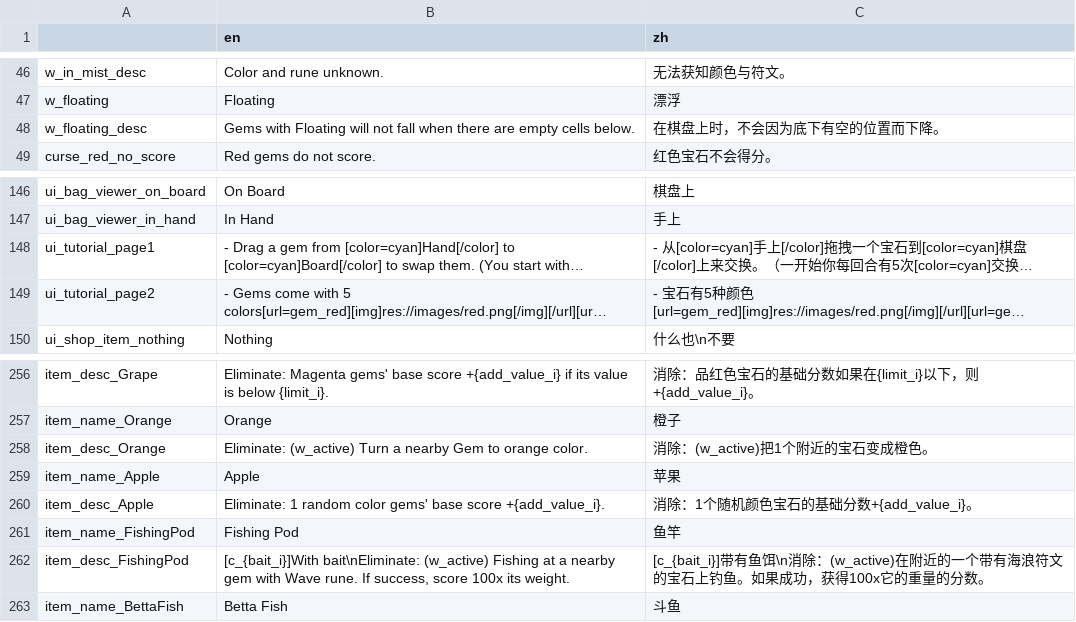
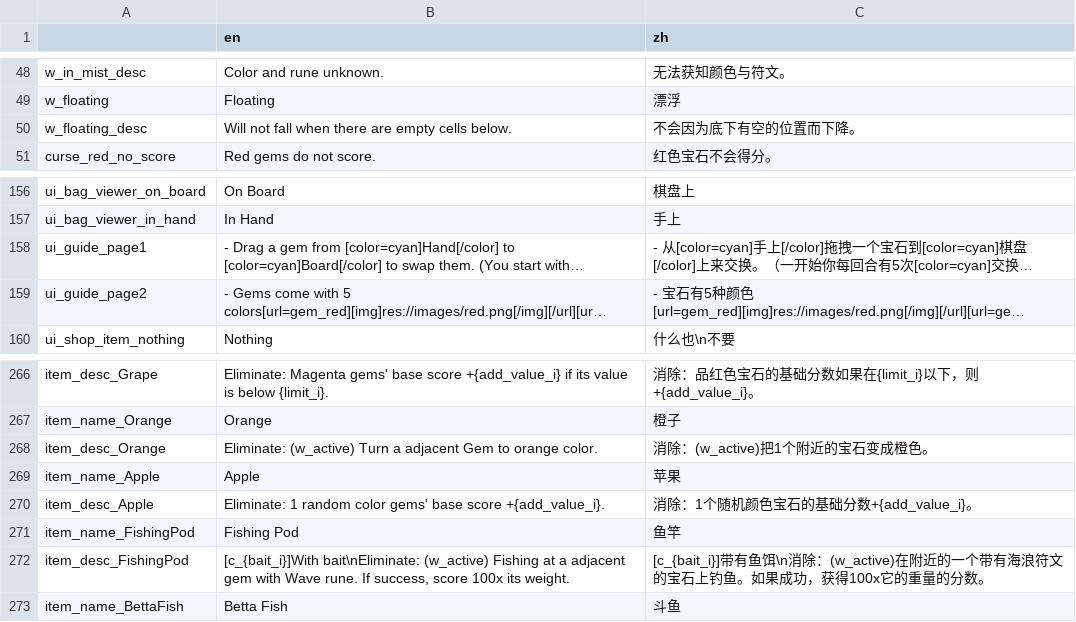
Before and after one commit to tkgamegroup/slot_gems, a CSV file: language/language.csv, drawn as a sheet; only a part is shown, gaps mark what is left out; long unchanged cells end in …; addresses are those after the commit; the diff covers the shown part only; the diff names each change by its address in the sheet, - before the commit and + after, or states it on an @@ line.

```diff
--- a/language/language.csv
+++ b/language/language.csv
-B50 (en): Gems with Floating will not fall…
+B50 (en): Will not fall…
-C50 (zh): 在棋盘上时，不会因为底下有空的位置而下降。
+C50 (zh): 不会因为底下有空的位置而下降。
-A158: ui_tutorial_page1
+A158: ui_guide_page1
-A159: ui_tutorial_page2
+A159: ui_guide_page2
-B268 (en): …Turn a nearby Gem to…
+B268 (en): …Turn a adjacent Gem to…
-B272 (en): …at a nearby gem with…
+B272 (en): …at a adjacent gem with…
```
Also changed, not shown: 35 added rows and 1 removed row elsewhere in this file, 49 other files.
